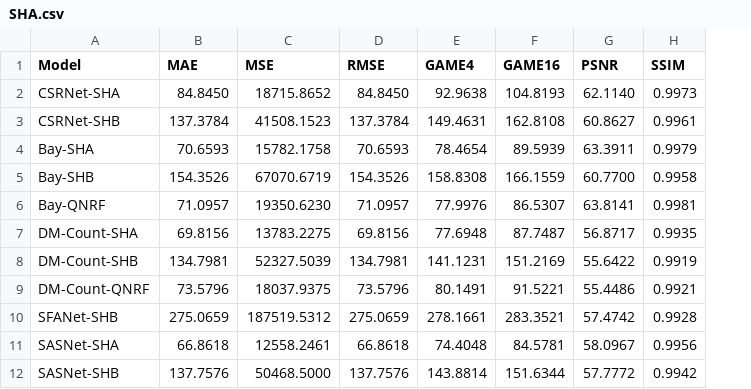
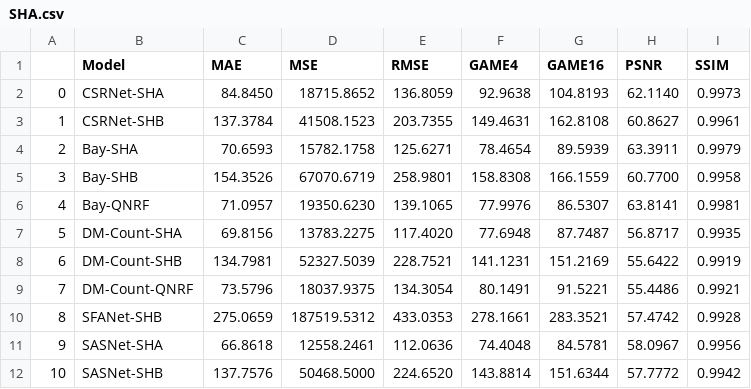
Before and after one commit to renzodgc/fing-crowdcounting, a CSV file: exp-resultados/SHA.csv, drawn as a sheet; addresses are those after the commit; the diff names each change by its address in the sheet, - before the commit and + after, or states it on an @@ line.

```diff
--- a/exp-resultados/SHA.csv
+++ b/exp-resultados/SHA.csv
+column A, rows 2-12: 0 | 1 | 2 | 3 | 4 | 5 | 6 | 7 | 8 | 9 | 10
-E2 (RMSE): 84.8450
+E2 (RMSE): 136.8059
-E3 (RMSE): 137.3784
+E3 (RMSE): 203.7355
-E4 (RMSE): 70.6593
+E4 (RMSE): 125.6271
-E5 (RMSE): 154.3526
+E5 (RMSE): 258.9801
-E6 (RMSE): 71.0957
+E6 (RMSE): 139.1065
-E7 (RMSE): 69.8156
+E7 (RMSE): 117.4020
-E8 (RMSE): 134.7981
+E8 (RMSE): 228.7521
-E9 (RMSE): 73.5796
+E9 (RMSE): 134.3054
-E10 (RMSE): 275.0659
+E10 (RMSE): 433.0353
-E11 (RMSE): 66.8618
+E11 (RMSE): 112.0636
-E12 (RMSE): 137.7576
+E12 (RMSE): 224.6520
```
Also changed, not shown: exp-resultados/SHB1.csv, exp-resultados/SHB2.csv, 17 other files.
